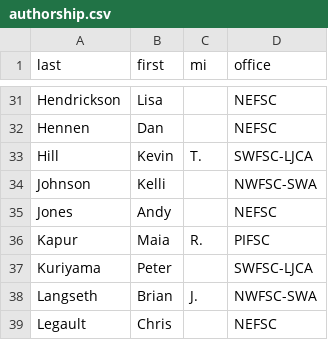
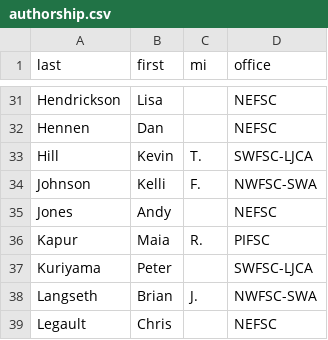
Before and after one commit to nmfs-ost/asar, a CSV file: inst/resources/authorship.csv, drawn as a sheet; only a part is shown, gaps mark what is left out.

Commit message:
Update authorship

```diff
--- a/inst/resources/authorship.csv
+++ b/inst/resources/authorship.csv
@@ -33,3 +33,3 @@ Hennen,Dan,,NEFSC
 Hill,Kevin,T.,SWFSC-LJCA
-Johnson,Kelli,,NWFSC-SWA
+Johnson,Kelli,F.,NWFSC-SWA
 Jones,Andy,,NEFSC
```
